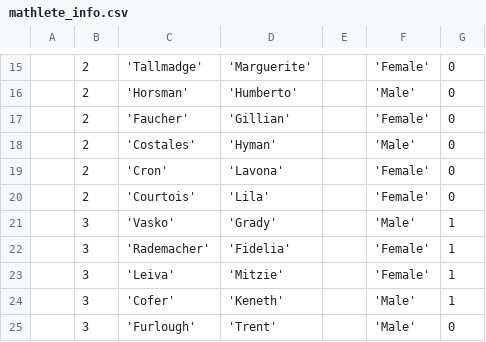
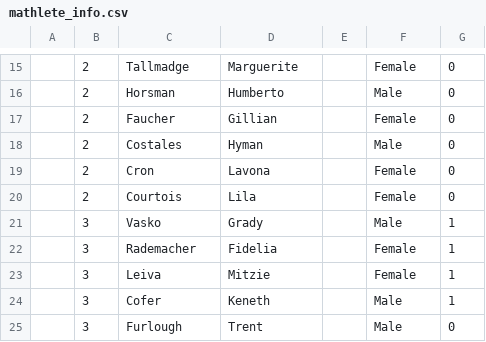
Before and after one commit to saligrama/mathcountsgrading, a CSV file: test_data/mathlete_info.csv, drawn as a sheet; only a part is shown, gaps mark what is left out; the diff covers the shown part only.

```diff
--- a/test_data/mathlete_info.csv
+++ b/test_data/mathlete_info.csv
@@ -15,11 +15,11 @@
-,2,'Tallmadge','Marguerite',,'Female',0
-,2,'Horsman','Humberto',,'Male',0
-,2,'Faucher','Gillian',,'Female',0
-,2,'Costales','Hyman',,'Male',0
-,2,'Cron','Lavona',,'Female',0
-,2,'Courtois','Lila',,'Female',0
-,3,'Vasko','Grady',,'Male',1
-,3,'Rademacher','Fidelia',,'Female',1
-,3,'Leiva','Mitzie',,'Female',1
-,3,'Cofer','Keneth',,'Male',1
-,3,'Furlough','Trent',,'Male',0
+,2,"Tallmadge","Marguerite",,"Female",0
+,2,"Horsman","Humberto",,"Male",0
+,2,"Faucher","Gillian",,"Female",0
+,2,"Costales","Hyman",,"Male",0
+,2,"Cron","Lavona",,"Female",0
+,2,"Courtois","Lila",,"Female",0
+,3,"Vasko","Grady",,"Male",1
+,3,"Rademacher","Fidelia",,"Female",1
+,3,"Leiva","Mitzie",,"Female",1
+,3,"Cofer","Keneth",,"Male",1
+,3,"Furlough","Trent",,"Male",0
```
Also changed, not shown: 1 added row, 1 removed row and 56 edited cells elsewhere in this file, test_data/competition_answers.csv, test_data/team_answers.csv, 1 other file.
